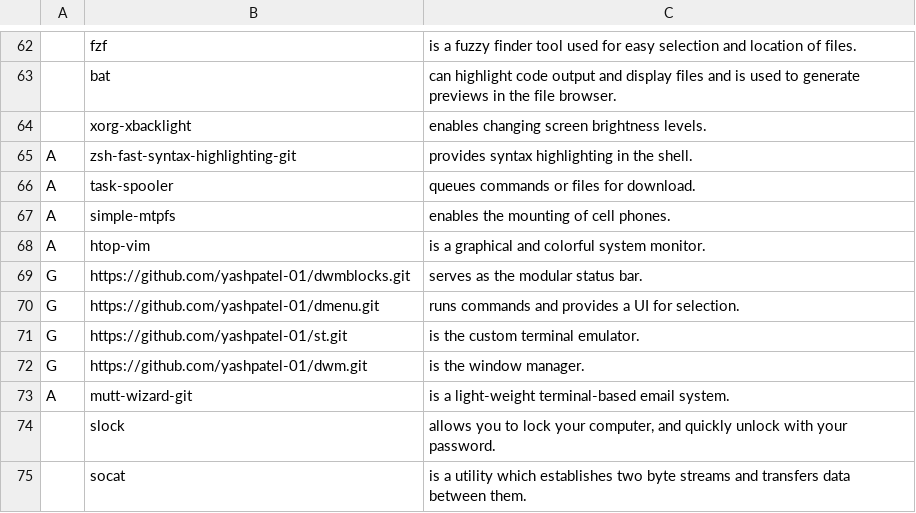
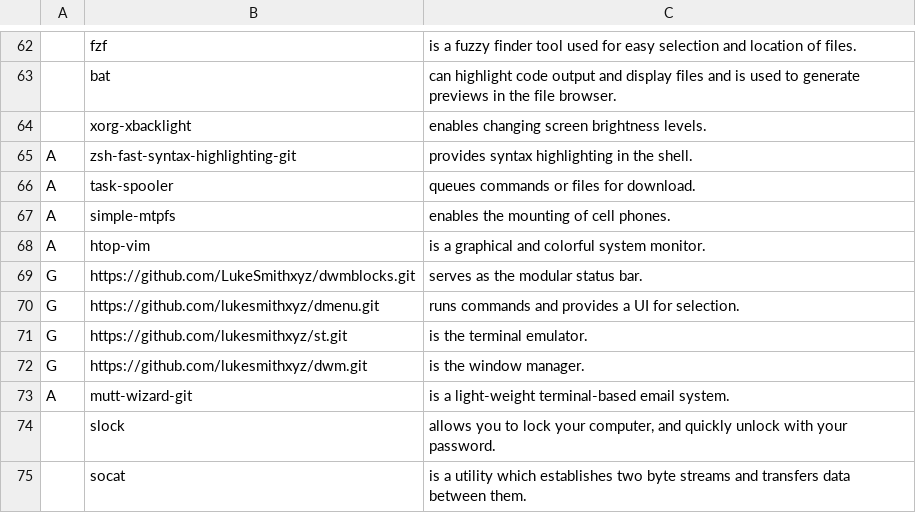
Before and after one commit to yashpatel-cv/archrice, a CSV file: progs.csv, drawn as a sheet; only a part is shown, gaps mark what is left out.

```diff
--- a/progs.csv
+++ b/progs.csv
@@ -68,6 +68,6 @@ A,simple-mtpfs,"enables the mounting of cell phones."
 A,htop-vim,"is a graphical and colorful system monitor."
-G,https://github.com/yashpatel-01/dwmblocks.git,"serves as the modular status bar."
-G,https://github.com/yashpatel-01/dmenu.git,"runs commands and provides a UI for selection."
-G,https://github.com/yashpatel-01/st.git,"is the custom terminal emulator."
-G,https://github.com/yashpatel-01/dwm.git,"is the window manager."
+G,https://github.com/LukeSmithxyz/dwmblocks.git,"serves as the modular status bar."
+G,https://github.com/lukesmithxyz/dmenu.git,"runs commands and provides a UI for selection."
+G,https://github.com/lukesmithxyz/st.git,"is the terminal emulator."
+G,https://github.com/lukesmithxyz/dwm.git,"is the window manager."
 A,mutt-wizard-git,"is a light-weight terminal-based email system."
```
Also changed, not shown: 1 other file.
